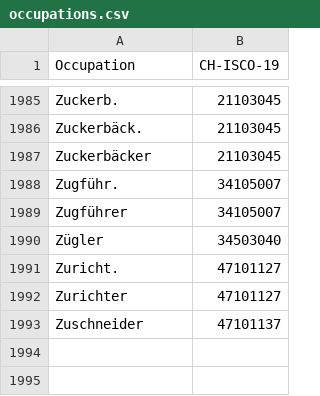
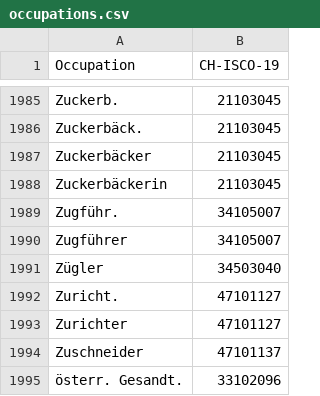
Before and after one commit to brawer/bern-addresses, a CSV file: src/occupations.csv, drawn as a sheet; only a part is shown, gaps mark what is left out.

Commit message:
Update occupations.csv

```diff
--- a/src/occupations.csv
+++ b/src/occupations.csv
@@ -1987,2 +1987,3 @@ Zuckerbäck.,21103045
 Zuckerbäcker,21103045
+Zuckerbäckerin,21103045
 Zugführ.,34105007
@@ -1993 +1994,2 @@ Zurichter,47101127
 Zuschneider,47101137
+österr. Gesandt.,33102096
```
